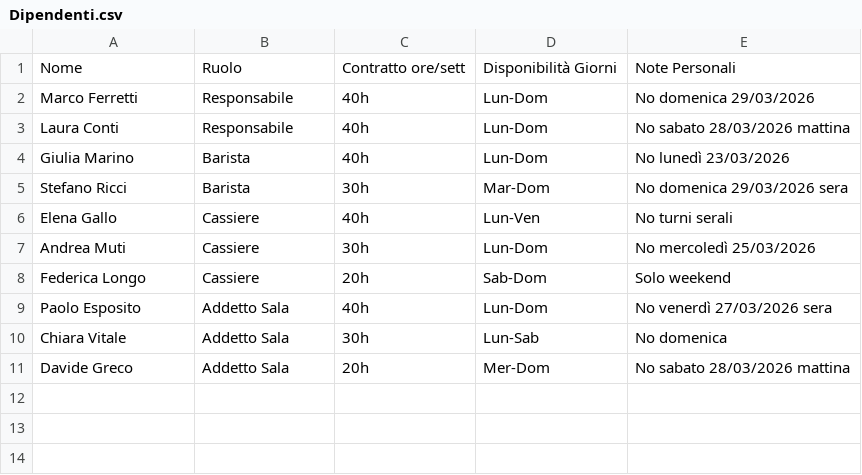
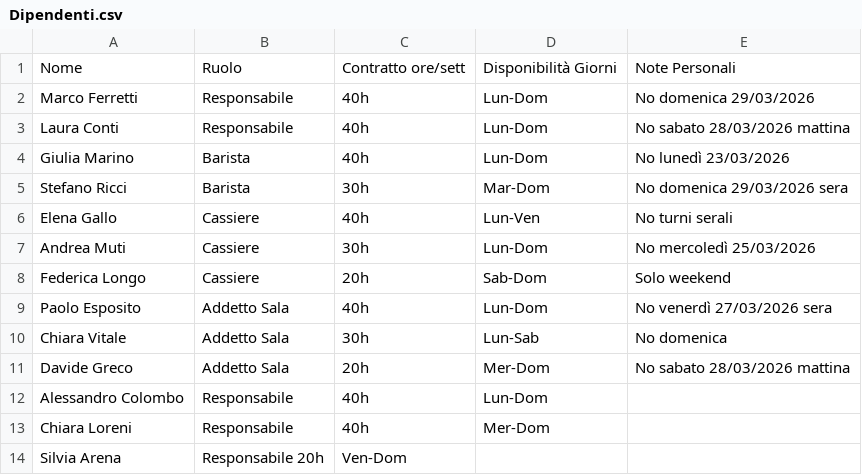
Before and after one commit to S-ai57/turistica-demo, a CSV file: Dipendenti.csv, drawn as a sheet.

Commit message:
Update Dipendenti.csv

```diff
--- a/Dipendenti.csv
+++ b/Dipendenti.csv
@@ -11 +11,4 @@ Chiara Vitale,Addetto Sala,30h,Lun-Sab,No domenica
 Davide Greco,Addetto Sala,20h,Mer-Dom,No sabato 28/03/2026 mattina
+Alessandro Colombo, Responsabile, 40h, Lun-Dom
+Chiara Loreni, Responsabile, 40h, Mer-Dom
+Silvia Arena, Responsabile 20h, Ven-Dom
```
